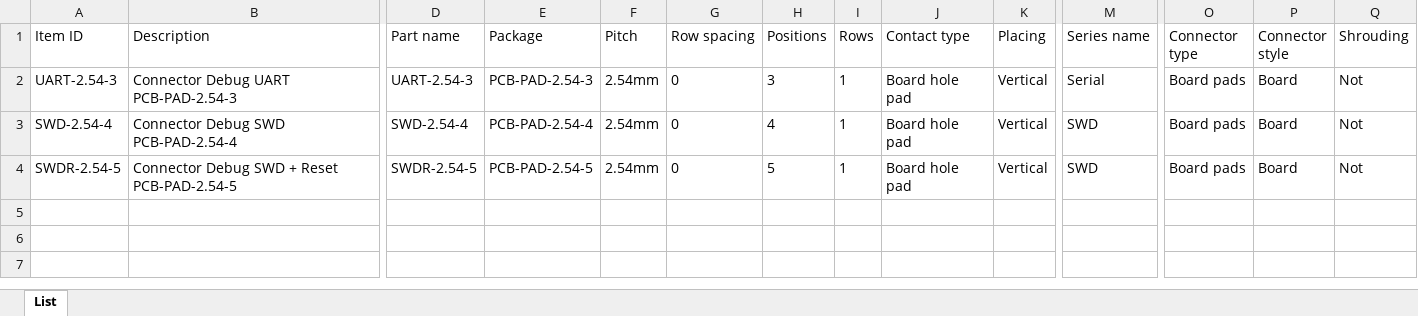
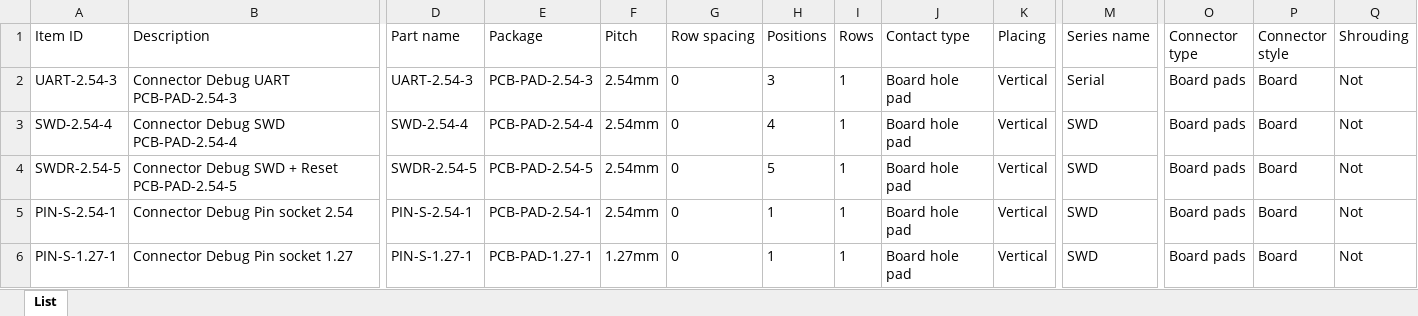
Before and after one commit to danil-murashkin/Electronics, an Excel workbook: Mechanical/Connectors/Debug/Database/Mechanical_Connectors_Debug_GOST.xlsx, sheet List, drawn as a sheet; only a part is shown, gaps mark what is left out; values as stored, in another font and other column widths than the file's, no borders; rows hold the shown columns only; the diff names each change by its address in the sheet, - before the commit and + after, or states it on an @@ line.

Commit message:
Add debug pins

```diff
--- a/Mechanical/Connectors/Debug/Database/Mechanical_Connectors_Debug_GOST.xlsx (sheet List)
+++ b/Mechanical/Connectors/Debug/Database/Mechanical_Connectors_Debug_GOST.xlsx (sheet List)
+row 5: PIN-S-2.54-1 | Connector Debug Pin socket 2.54 | PIN-S-2.54-1 | PCB-PAD-2.54-1 | 2.54mm | 0 | 1 | 1 | Board hole pad | Vertical | SWD | Board pads | Board | Not
+row 6: PIN-S-1.27-1 | Connector Debug Pin socket 1.27 | PIN-S-1.27-1 | PCB-PAD-1.27-1 | 1.27mm | 0 | 1 | 1 | Board hole pad | Vertical | SWD | Board pads | Board | Not
```
Also changed, not shown: 2 other files.
